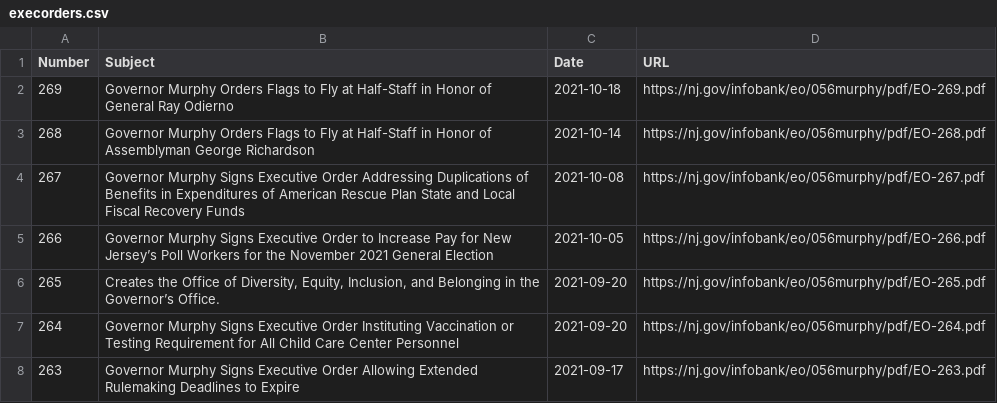
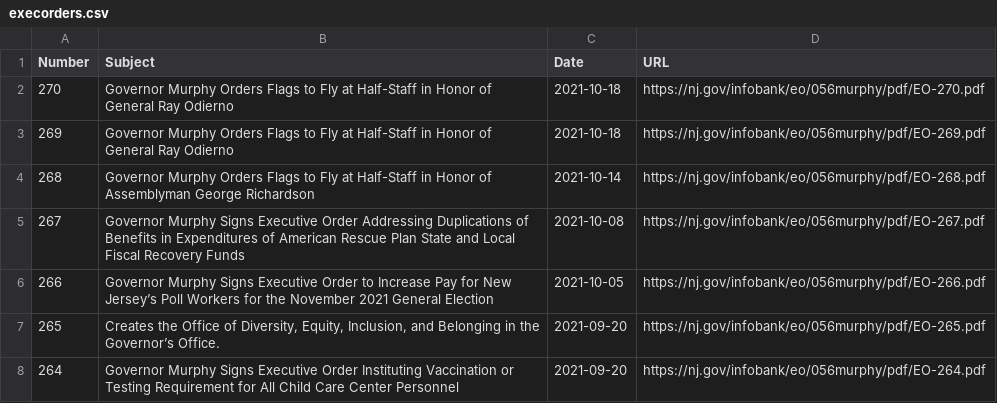
Before and after one commit to gavinrozzi/nj-executive-orders, a CSV file: execorders.csv, drawn as a sheet; only a part is shown; the shorter side is filled out with more unchanged rows.

Commit message:
New Executive Order signed - data updated!

```diff
--- a/execorders.csv
+++ b/execorders.csv
@@ -1,2 +1,3 @@
 "Number","Subject","Date","URL"
+"270","Governor Murphy Orders Flags to Fly at Half-Staff in Honor of General Ray Odierno",2021-10-18,"https://nj.gov/infobank/eo/056murphy/pdf/EO-270.pdf"
 "269","Governor Murphy Orders Flags to Fly at Half-Staff in Honor of General Ray Odierno",2021-10-18,"https://nj.gov/infobank/eo/056murphy/pdf/EO-269.pdf"
```
